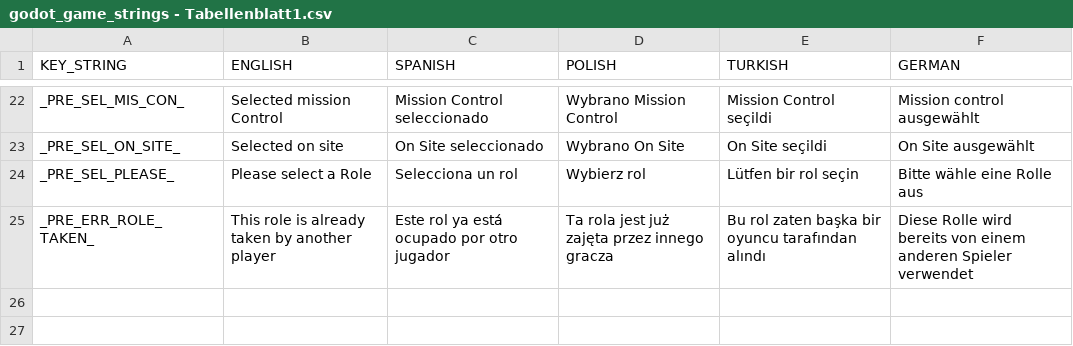
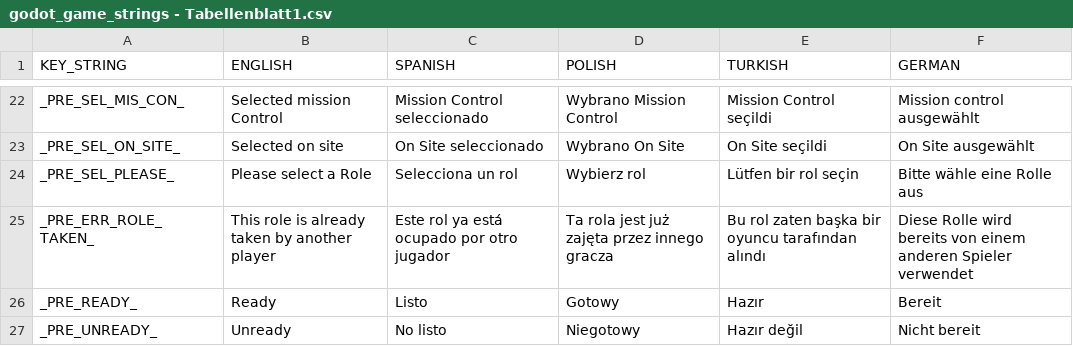
Before and after one commit to yousefkh2/ft_transcendence, a CSV file: game/game_files/text/godot_game_strings - Tabellenblatt1.csv, drawn as a sheet; only a part is shown, gaps mark what is left out.

Commit message:
FEAT():lobby now has an ready and unready button for each player to start the game

```diff
--- a/game/game_files/text/godot_game_strings - Tabellenblatt1.csv
+++ b/game/game_files/text/godot_game_strings - Tabellenblatt1.csv
@@ -25 +25,3 @@ _PRE_SEL_PLEASE_,Please select a Role,Selecciona un rol,Wybierz rol,Lütfen bir
 _PRE_ERR_ROLE_TAKEN_,This role is already taken by another player,Este rol ya está ocupado por otro jugador,Ta rola jest już zajęta przez innego gracza,Bu rol zaten başka bir oyuncu tarafından alındı,Diese Rolle wird bereits von einem anderen Spieler verwendet
+_PRE_READY_,Ready,Listo,Gotowy,Hazır,Bereit
+_PRE_UNREADY_,Unready,No listo,Niegotowy,Hazır değil,Nicht bereit
```
Also changed, not shown: 9 other files.
